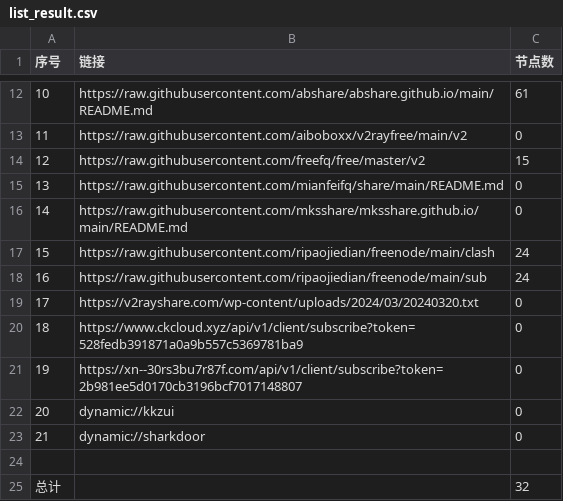
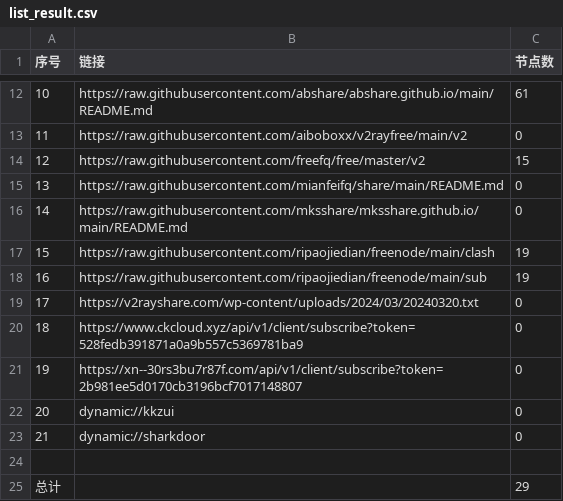
Before and after one commit to Stevenjingpo/AutoMergePublicNodes-1, a CSV file: list_result.csv, drawn as a sheet; only a part is shown, gaps mark what is left out.

```diff
--- a/list_result.csv
+++ b/list_result.csv
@@ -16,4 +16,4 @@
 14,https://raw.githubusercontent.com/mksshare/mksshare.github.io/main/README.md,0
-15,https://raw.githubusercontent.com/ripaojiedian/freenode/main/clash,24
-16,https://raw.githubusercontent.com/ripaojiedian/freenode/main/sub,24
+15,https://raw.githubusercontent.com/ripaojiedian/freenode/main/clash,19
+16,https://raw.githubusercontent.com/ripaojiedian/freenode/main/sub,19
 17,https://v2rayshare.com/wp-content/uploads/2024/03/20240320.txt,0
@@ -24,2 +24,2 @@
 
-总计,,32
+总计,,29
```
Also changed, not shown: 8 other files.
